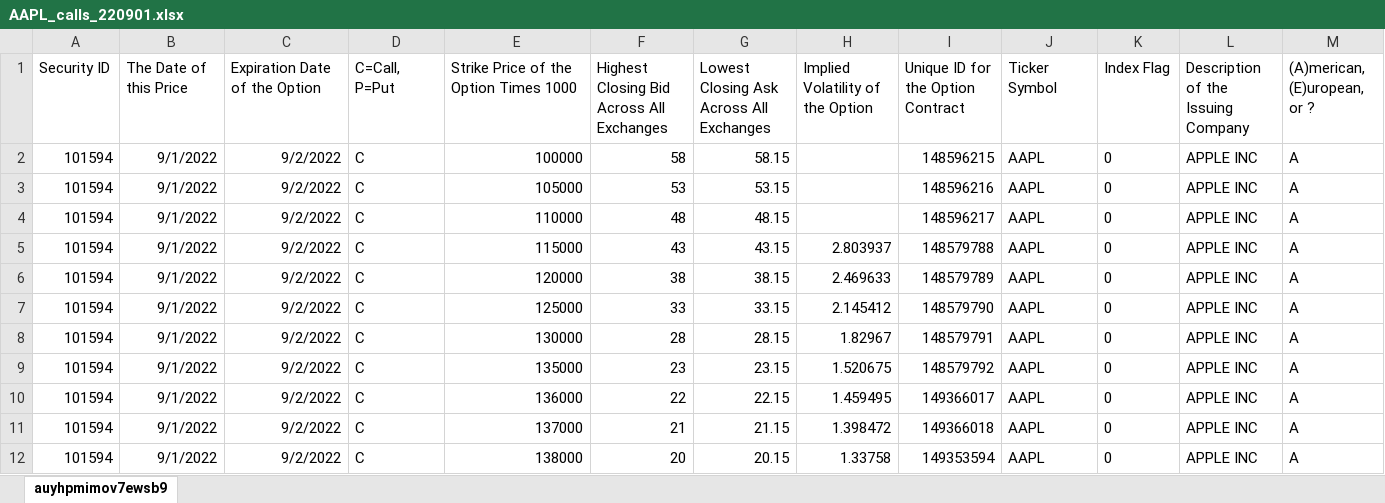
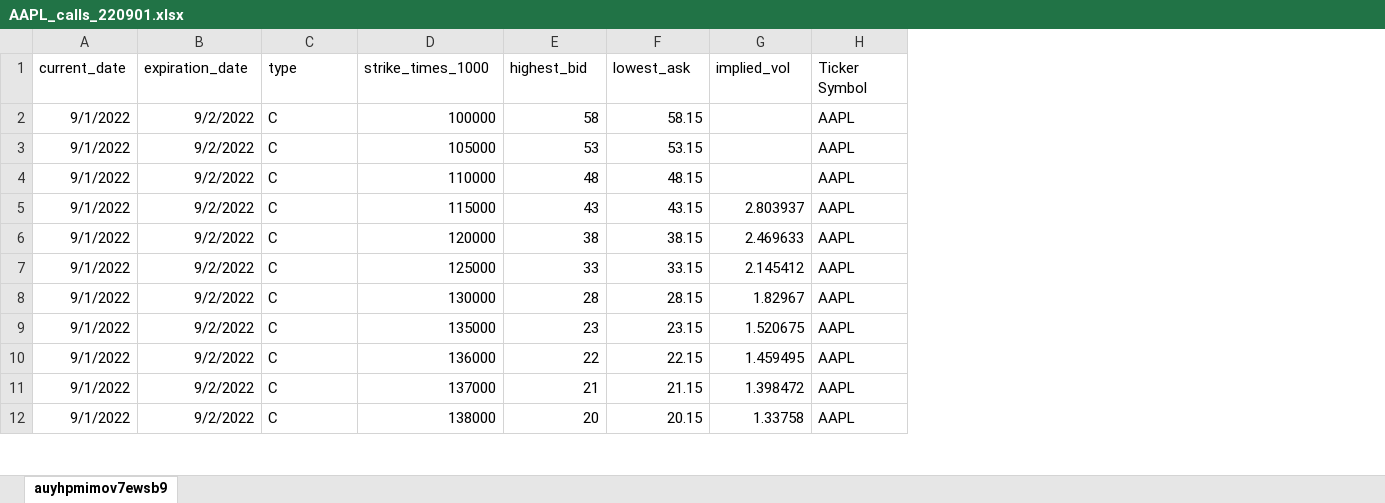
Before and after one commit to alexcraig043/math-86, an Excel workbook: homeworks/hw3/AAPL_calls_220901.xlsx, sheet auyhpmimov7ewsb9, drawn as a sheet; only a part is shown; values as stored, in another font and other column widths than the file's, no borders; removed rows and columns are numbered as before the commit, all else as after; the diff names each change by its address in the sheet, - before the commit and + after, or states it on an @@ line.

Commit message:
Updated call data

```diff
--- a/homeworks/hw3/AAPL_calls_220901.xlsx (sheet auyhpmimov7ewsb9)
+++ b/homeworks/hw3/AAPL_calls_220901.xlsx (sheet auyhpmimov7ewsb9)
-column A, rows 2-12: all 101594
-column I, rows 2-12: 148596215 | 148596216 | 148596217 | 148579788 | 148579789 | 148579790 | 148579791 | 148579792 | 149366017 | 149366018 | 149353594
-column K, rows 2-12: all 0
-column L, rows 2-12: all APPLE INC
-column M, rows 2-12: all A
-row 1: Security ID | The Date of this Price | Expiration Date of the Option | C=Call, P=Put | Strike Price of the Option Times 1000 | Highest Closing Bid Across All Exchanges | Lowest Closing Ask Across All Exchanges | Implied Volatility of the Option | Unique ID for the Option Contract | Ticker Symbol | Index Flag | Description of the Issuing Company | (A)merican, (E)uropean, or ?
+row 1: current_date | expiration_date | type | strike_times_1000 | highest_bid | lowest_ask | implied_vol | Ticker Symbol
```
